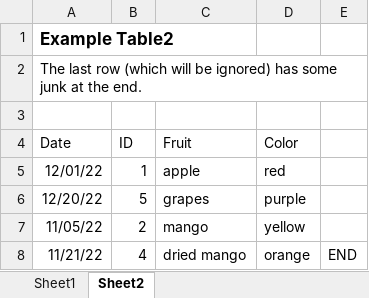
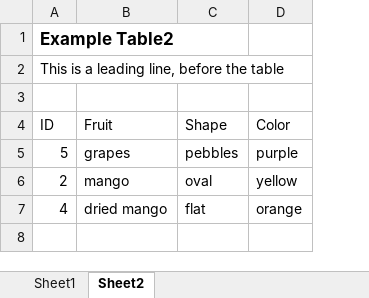
Before and after one commit to dbooth-boston/xltablediff, an Excel workbook: test1.xlsx, sheet Sheet2, drawn as a sheet; values as stored, in another font and other column widths than the file's, no borders; removed rows and columns are numbered as before the commit, all else as after; the diff names each change by its address in the sheet, - before the commit and + after, or states it on an @@ line.

```diff
--- a/test1.xlsx (sheet Sheet2)
+++ b/test1.xlsx (sheet Sheet2)
-column A (Date), rows 1-2: Example Table2 | The last row (which will be ignored) has some junk at the end.; rows 6-8: 12/20/22 | 11/05/22 | 11/21/22
+column C (Shape), rows 5-7: pebbles | oval | flat
-column E, row 8: END
-A1 (ID): (empty)
+A1 (ID): Example Table2
-A2 (ID): (empty)
+A2 (ID): This is a leading line, before the table
-row 5: 12/01/22 | 1 | apple | red
```
Also changed, not shown: sheet Sheet1, 2 other files.
